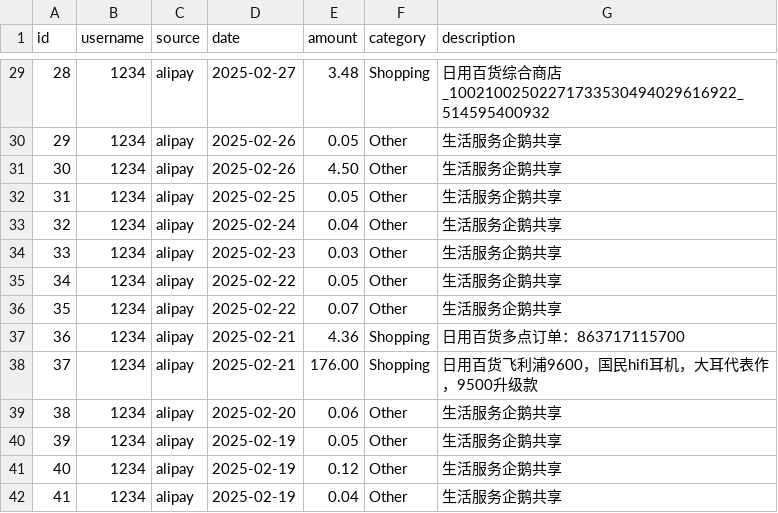
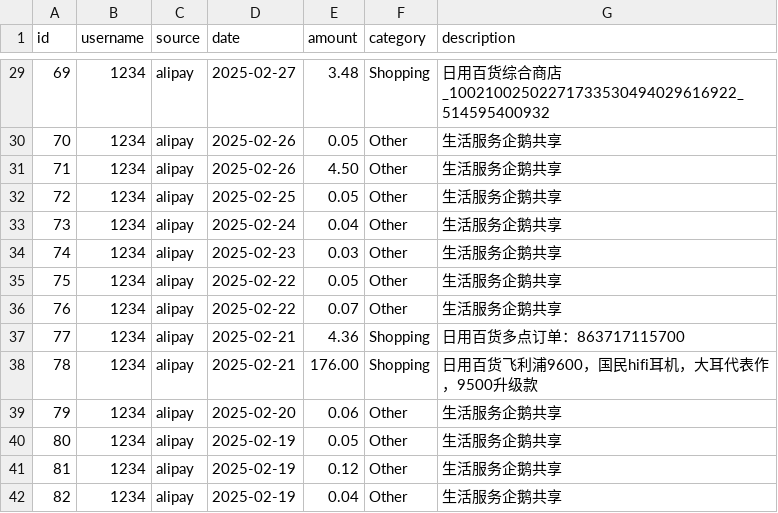
Before and after one commit to bennidict23/software-group71-project, a CSV file: 1234_transactions.csv, drawn as a sheet; only a part is shown, gaps mark what is left out; the diff covers the shown part only.

```diff
--- a/1234_transactions.csv
+++ b/1234_transactions.csv
@@ -29,14 +29,14 @@ id,username,source,date,amount,category,description
-28,1234,alipay,2025-02-27,3.48,Shopping,日用百货综合商店_10021002502271733530494029616922_514595400932
-29,1234,alipay,2025-02-26,0.05,Other,生活服务企鹅共享
-30,1234,alipay,2025-02-26,4.50,Other,生活服务企鹅共享
-31,1234,alipay,2025-02-25,0.05,Other,生活服务企鹅共享
-32,1234,alipay,2025-02-24,0.04,Other,生活服务企鹅共享
-33,1234,alipay,2025-02-23,0.03,Other,生活服务企鹅共享
-34,1234,alipay,2025-02-22,0.05,Other,生活服务企鹅共享
-35,1234,alipay,2025-02-22,0.07,Other,生活服务企鹅共享
-36,1234,alipay,2025-02-21,4.36,Shopping,日用百货多点订单：863717115700
-37,1234,alipay,2025-02-21,176.00,Shopping,日用百货飞利浦9600，国民hifi耳机，大耳代表作，9500升级款
-38,1234,alipay,2025-02-20,0.06,Other,生活服务企鹅共享
-39,1234,alipay,2025-02-19,0.05,Other,生活服务企鹅共享
-40,1234,alipay,2025-02-19,0.12,Other,生活服务企鹅共享
-41,1234,alipay,2025-02-19,0.04,Other,生活服务企鹅共享
+69,1234,alipay,2025-02-27,3.48,Shopping,日用百货综合商店_10021002502271733530494029616922_514595400932
+70,1234,alipay,2025-02-26,0.05,Other,生活服务企鹅共享
+71,1234,alipay,2025-02-26,4.50,Other,生活服务企鹅共享
+72,1234,alipay,2025-02-25,0.05,Other,生活服务企鹅共享
+73,1234,alipay,2025-02-24,0.04,Other,生活服务企鹅共享
+74,1234,alipay,2025-02-23,0.03,Other,生活服务企鹅共享
+75,1234,alipay,2025-02-22,0.05,Other,生活服务企鹅共享
+76,1234,alipay,2025-02-22,0.07,Other,生活服务企鹅共享
+77,1234,alipay,2025-02-21,4.36,Shopping,日用百货多点订单：863717115700
+78,1234,alipay,2025-02-21,176.00,Shopping,日用百货飞利浦9600，国民hifi耳机，大耳代表作，9500升级款
+79,1234,alipay,2025-02-20,0.06,Other,生活服务企鹅共享
+80,1234,alipay,2025-02-19,0.05,Other,生活服务企鹅共享
+81,1234,alipay,2025-02-19,0.12,Other,生活服务企鹅共享
+82,1234,alipay,2025-02-19,0.04,Other,生活服务企鹅共享
```
Also changed, not shown: 27 edited cells elsewhere in this file.
